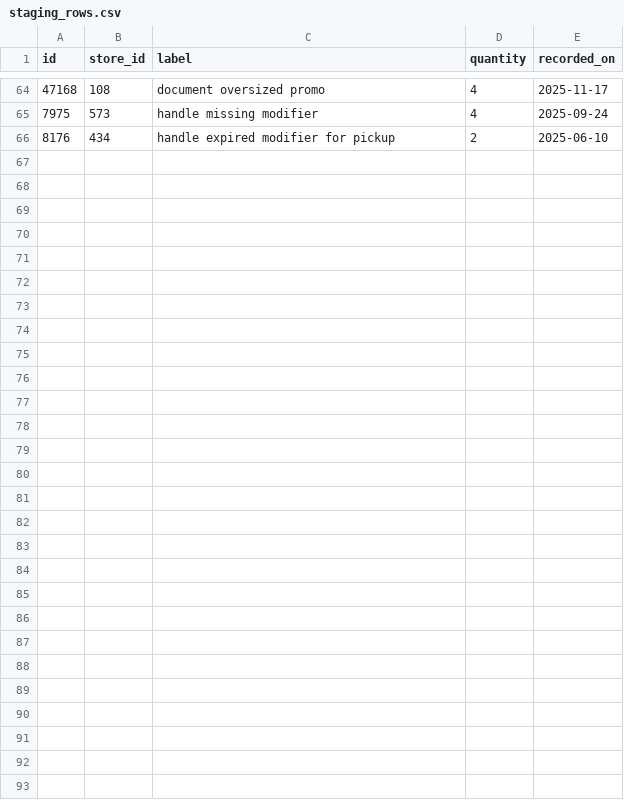
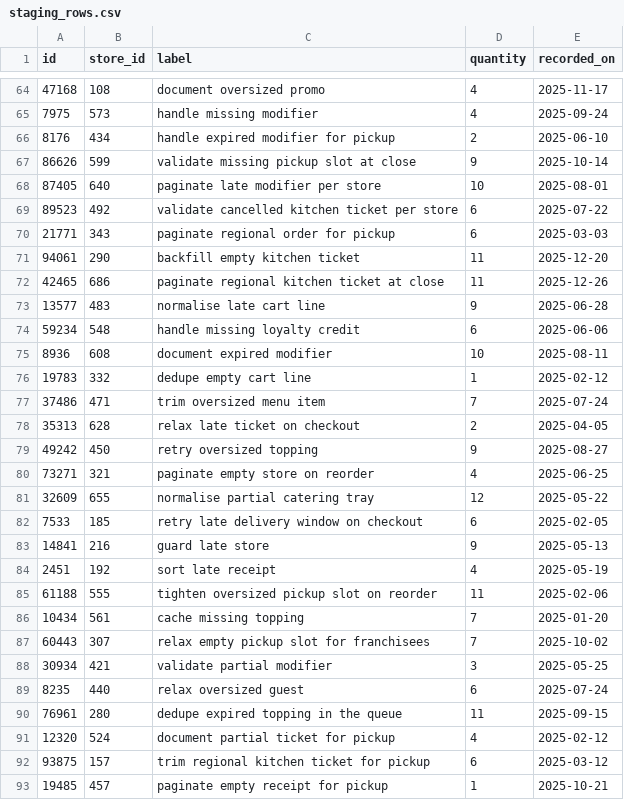
Before and after one commit to wwtdigital/copperpot-pricing-pipeline, a CSV file: seeds/generated/staging_rows.csv, drawn as a sheet; only a part is shown, gaps mark what is left out.

Commit message:
chore(staging): address review

```diff
--- a/seeds/generated/staging_rows.csv
+++ b/seeds/generated/staging_rows.csv
@@ -66 +66,28 @@ id,store_id,label,quantity,recorded_on
 8176,434,handle expired modifier for pickup,2,2025-06-10
+86626,599,validate missing pickup slot at close,9,2025-10-14
+87405,640,paginate late modifier per store,10,2025-08-01
+89523,492,validate cancelled kitchen ticket per store,6,2025-07-22
+21771,343,paginate regional order for pickup,6,2025-03-03
+94061,290,backfill empty kitchen ticket,11,2025-12-20
+42465,686,paginate regional kitchen ticket at close,11,2025-12-26
+13577,483,normalise late cart line,9,2025-06-28
+59234,548,handle missing loyalty credit,6,2025-06-06
+8936,608,document expired modifier,10,2025-08-11
+19783,332,dedupe empty cart line,1,2025-02-12
+37486,471,trim oversized menu item,7,2025-07-24
+35313,628,relax late ticket on checkout,2,2025-04-05
+49242,450,retry oversized topping,9,2025-08-27
+73271,321,paginate empty store on reorder,4,2025-06-25
+32609,655,normalise partial catering tray,12,2025-05-22
+7533,185,retry late delivery window on checkout,6,2025-02-05
+14841,216,guard late store,9,2025-05-13
+2451,192,sort late receipt,4,2025-05-19
+61188,555,tighten oversized pickup slot on reorder,11,2025-02-06
+10434,561,cache missing topping,7,2025-01-20
+60443,307,relax empty pickup slot for franchisees,7,2025-10-02
+30934,421,validate partial modifier,3,2025-05-25
+8235,440,relax oversized guest,6,2025-07-24
+76961,280,dedupe expired topping in the queue,11,2025-09-15
+12320,524,document partial ticket for pickup,4,2025-02-12
+93875,157,trim regional kitchen ticket for pickup,6,2025-03-12
+19485,457,paginate empty receipt for pickup,1,2025-10-21
```
